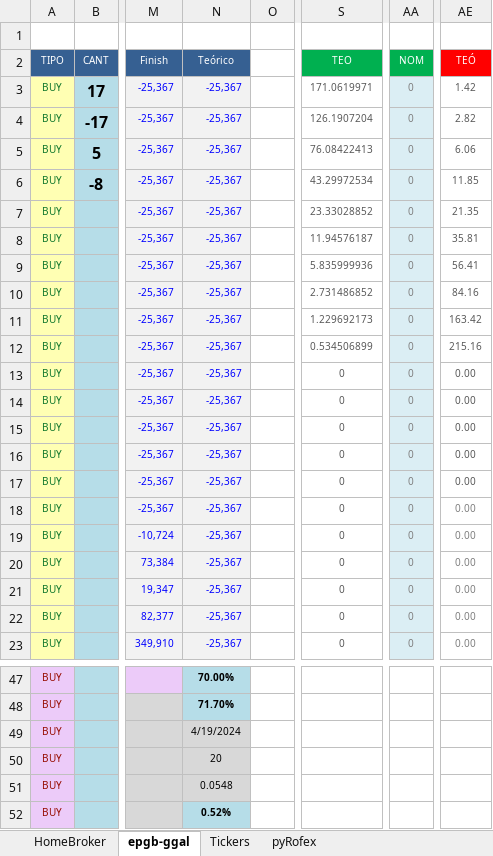
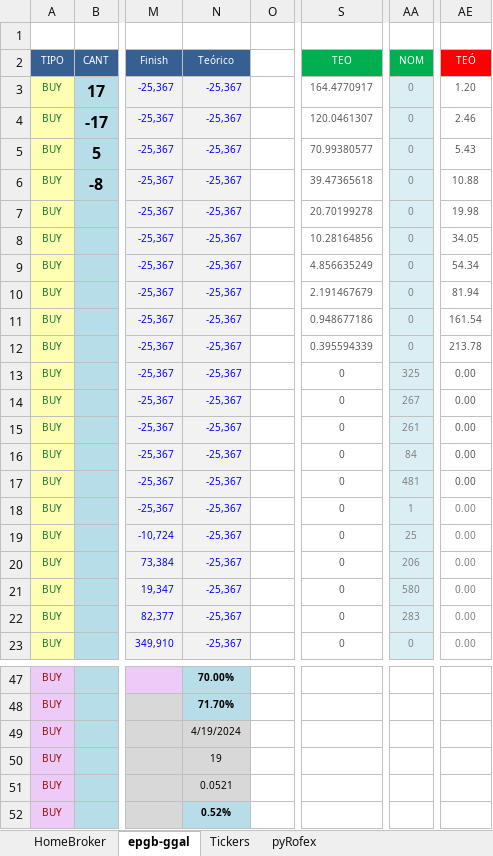
Before and after one commit to piolifl/pyHomeBroker, an Excel workbook: epgb_pyHB.xlsx, sheet epgb-ggal, drawn as a sheet; only a part is shown, gaps mark what is left out; values as stored, in another font and other column widths than the file's, no borders; conditional formats not drawn; the diff names each change by its address in the sheet, - before the commit and + after, or states it on an @@ line.

```diff
--- a/epgb_pyHB.xlsx (sheet epgb-ggal)
+++ b/epgb_pyHB.xlsx (sheet epgb-ggal)
-S3: 171.0619971
+S3: 164.4770917
-AE3: 1.42
+AE3: 1.20
-S4: 126.1907204
+S4: 120.0461307
-AE4: 2.82
+AE4: 2.46
-S5: 76.08422413
+S5: 70.99380577
-AE5: 6.06
+AE5: 5.43
-S6: 43.29972534
+S6: 39.47365618
-AE6: 11.85
+AE6: 10.88
-S7: 23.33028852
+S7: 20.70199278
-AE7: 21.35
+AE7: 19.98
-S8: 11.94576187
+S8: 10.28164856
-AE8: 35.81
+AE8: 34.05
-S9: 5.835999936
+S9: 4.856635249
-AE9: 56.41
+AE9: 54.34
-S10: 2.731486852
+S10: 2.191467679
-AE10: 84.16
+AE10: 81.94
-S11: 1.229692173
+S11: 0.948677186
-AE11: 163.42
+AE11: 161.54
-S12: 0.534506899
+S12: 0.395594339
-AE12: 215.16
+AE12: 213.78
-AA13: 0
+AA13: 325
-AA14: 0
+AA14: 267
-AA15: 0
+AA15: 261
-AA16: 0
+AA16: 84
-AA17: 0
+AA17: 481
-AA18: 0
+AA18: 1
-AA19: 0
+AA19: 25
-AA20: 0
+AA20: 206
-AA21: 0
+AA21: 580
-AA22: 0
+AA22: 283
-N50: 20
+N50: 19
-N51: 0.0548
+N51: 0.0521
```
Also changed, not shown: sheet HomeBroker, hidden cells, 5 other files.
